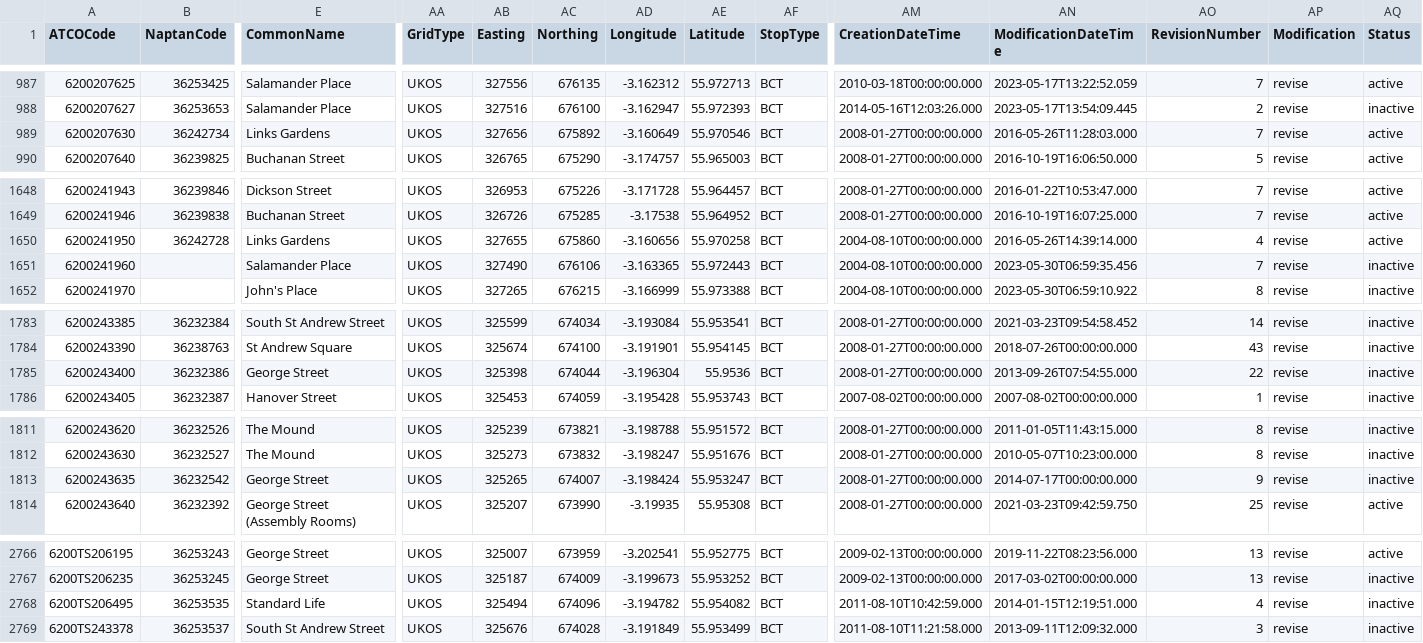
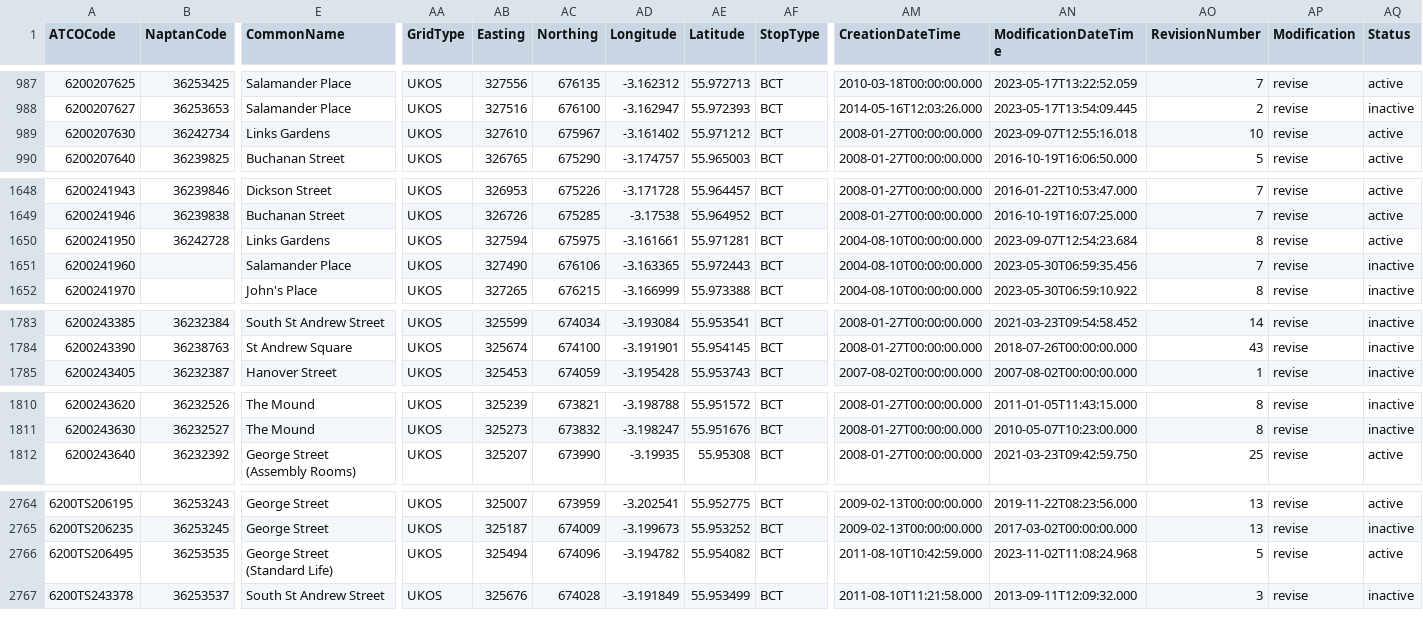
Before and after one commit to philvessey/TransXChange, a CSV file: TransXChange.Scotland.Test/Data/edinburgh.csv, drawn as a sheet; only a part is shown, gaps mark what is left out; removed rows and columns are numbered as before the commit, all else as after; rows hold the shown columns only; the diff names each change by its address in the sheet, - before the commit and + after, or states it on an @@ line.

```diff
--- a/TransXChange.Scotland.Test/Data/edinburgh.csv
+++ b/TransXChange.Scotland.Test/Data/edinburgh.csv
-AB989 (Easting): 327656
+AB989 (Easting): 327610
-AC989 (Northing): 675892
+AC989 (Northing): 675967
-AD989 (Longitude): -3.160649
+AD989 (Longitude): -3.161402
-AE989 (Latitude): 55.970546
+AE989 (Latitude): 55.971212
-AN989 (ModificationDateTime): 2016-05-26T11:28:03.000
+AN989 (ModificationDateTime): 2023-09-07T12:55:16.018
-AO989 (RevisionNumber): 7
+AO989 (RevisionNumber): 10
-AB1650 (Easting): 327655
+AB1650 (Easting): 327594
-AC1650 (Northing): 675860
+AC1650 (Northing): 675975
-AD1650 (Longitude): -3.160656
+AD1650 (Longitude): -3.161661
-AE1650 (Latitude): 55.970258
+AE1650 (Latitude): 55.971281
-AN1650 (ModificationDateTime): 2016-05-26T14:39:14.000
+AN1650 (ModificationDateTime): 2023-09-07T12:54:23.684
-AO1650 (RevisionNumber): 4
+AO1650 (RevisionNumber): 8
-row 1785: 6200243400 | 36232386 | George Street | UKOS | 325398 | 674044 | -3.196304 | 55.9536 | BCT | 2008-01-27T00:00:00.000 | 2013-09-26T07:54:55.000 | 22 | revise | inactive
-row 1813: 6200243635 | 36232542 | George Street | UKOS | 325265 | 674007 | -3.198424 | 55.953247 | BCT | 2008-01-27T00:00:00.000 | 2014-07-17T00:00:00.000 | 9 | revise | inactive
-E2766 (CommonName): Standard Life
+E2766 (CommonName): George Street (Standard Life)
-AN2766 (ModificationDateTime): 2014-01-15T12:19:51.000
+AN2766 (ModificationDateTime): 2023-11-02T11:08:24.968
-AO2766 (RevisionNumber): 4
+AO2766 (RevisionNumber): 5
-AQ2766 (Status): inactive
+AQ2766 (Status): active
```
Also changed, not shown: TransXChange.Wales.Test/Data/cardiff.csv, 9 other files.
